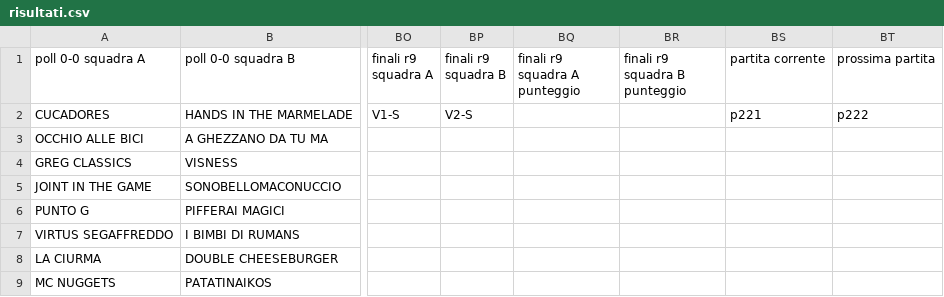
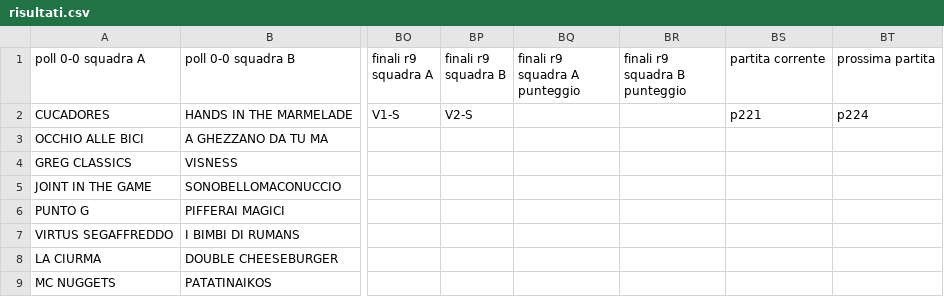
Before and after one commit to ChurchGame/ChurchGame.github.io, a CSV file: risultati.csv, drawn as a sheet; only a part is shown, gaps mark what is left out; the diff names each change by its address in the sheet, - before the commit and + after, or states it on an @@ line.

Commit message:
Update risultati.csv

```diff
--- a/risultati.csv
+++ b/risultati.csv
-BT2 (prossima partita): p222
+BT2 (prossima partita): p224
```
